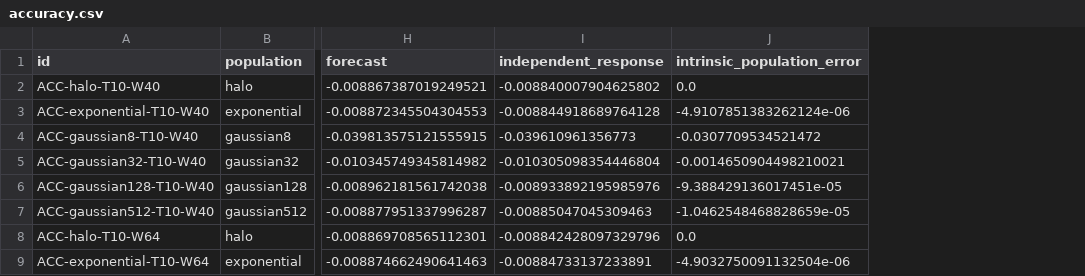
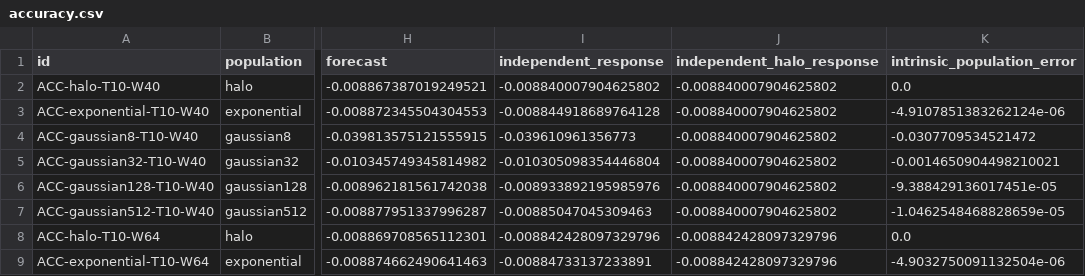
Before and after one commit to djova/bar-halo-benchmark, a CSV file: publication/web/results/accuracy.csv, drawn as a sheet; only a part is shown, gaps mark what is left out; the diff names each change by its address in the sheet, - before the commit and + after, or states it on an @@ line.

Commit message:
Correct article identities, claim metadata and public verification coverage

```diff
--- a/publication/web/results/accuracy.csv
+++ b/publication/web/results/accuracy.csv
+column J (independent_halo_response), rows 2-9: -0.008840007904625802 | -0.008840007904625802 | -0.008840007904625802 | -0.008840007904625802 | -0.008840007904625802 | -0.008840007904625802 | -0.008842428097329796 | -0.008842428097329796
```
Also changed, not shown: 45 other files.
